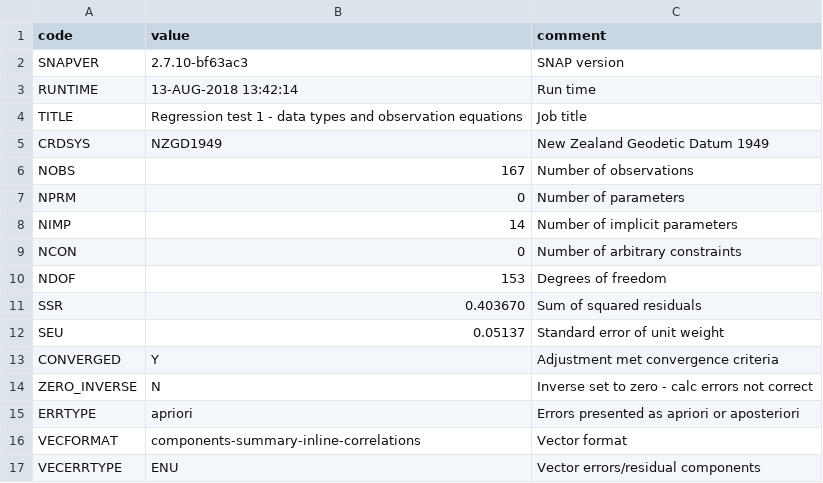
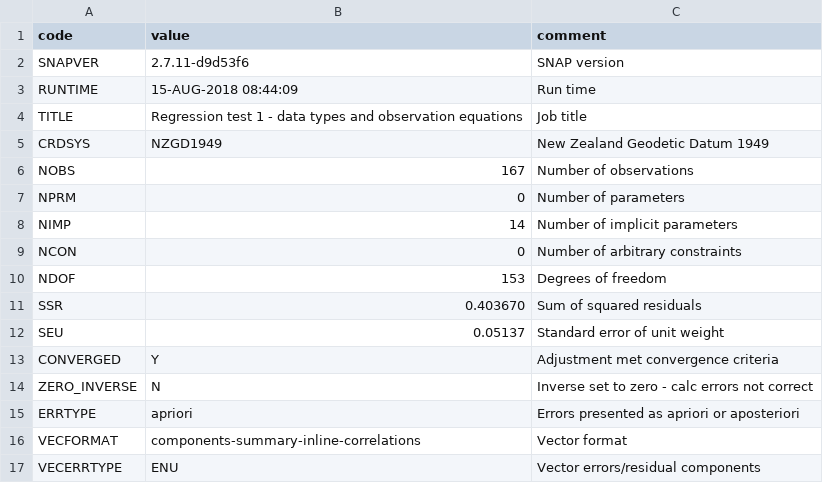
Before and after one commit to linz/snap, a CSV file: regression_tests/snap/check/test1/test1-metadata.csv, drawn as a sheet.

```diff
--- a/regression_tests/snap/check/test1/test1-metadata.csv
+++ b/regression_tests/snap/check/test1/test1-metadata.csv
@@ -1,4 +1,4 @@
 "code","value","comment"
-"SNAPVER","2.7.10-bf63ac3","SNAP version"
-"RUNTIME","13-AUG-2018 13:42:14","Run time"
+"SNAPVER","2.7.11-d9d53f6","SNAP version"
+"RUNTIME","15-AUG-2018 08:44:09","Run time"
 "TITLE","Regression test 1 - data types and observation equations","Job title"
```
Also changed, not shown: 10 other files.
